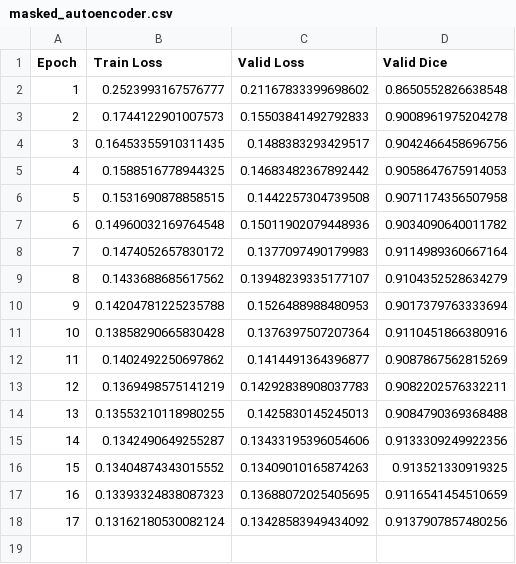
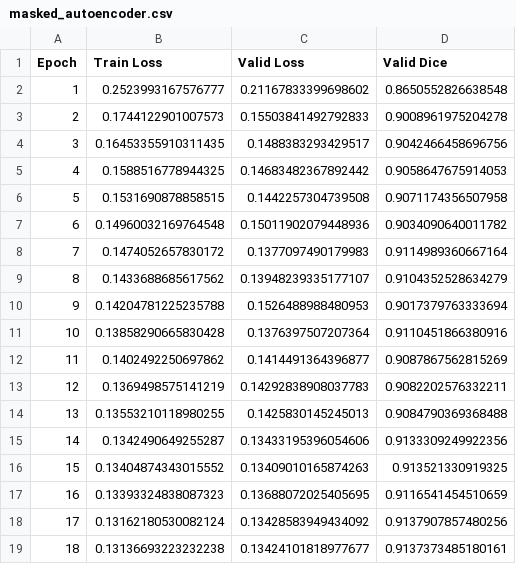
Before and after one commit to harshalchalke31/echoframe_capstone, a CSV file: logs/masked_autoencoder.csv, drawn as a sheet.

```diff
--- a/logs/masked_autoencoder.csv
+++ b/logs/masked_autoencoder.csv
@@ -18 +18,2 @@ Epoch,Train Loss,Valid Loss,Valid Dice
 17,0.13162180530082124,0.13428583949434092,0.9137907857480256
+18,0.13136693223232238,0.13424101818977677,0.9137373485180161
```
Also changed, not shown: 1 other file.
